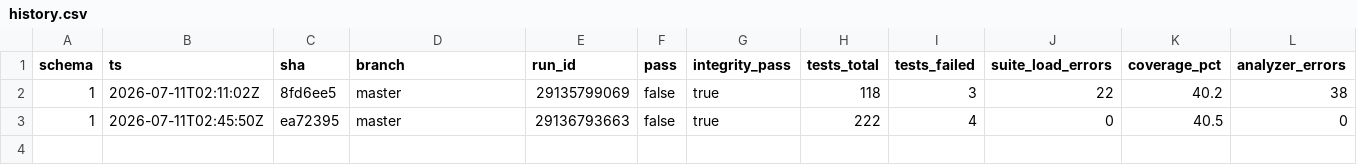
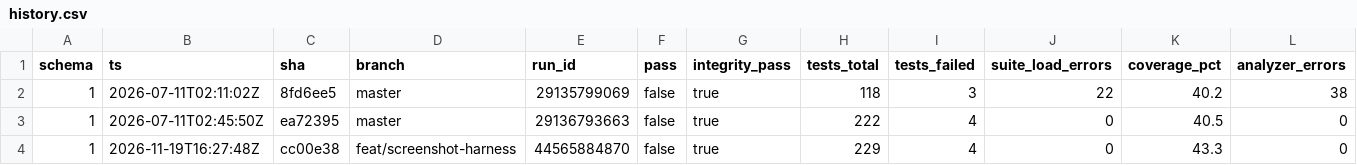
Before and after one commit to parijjana/Aulos, a CSV file: history.csv, drawn as a sheet; only a part is shown; rows hold the shown columns only; the diff names each change by its address in the sheet, - before the commit and + after, or states it on an @@ line.

```diff
--- a/history.csv
+++ b/history.csv
+row 4: 1 | 2026-11-19T16:27:48Z | cc00e38 | feat/screenshot-harness | 44565884870 | false | true | 229 | 4 | 0 | 43.3 | 0
```
Also changed, not shown: 1 other file.
